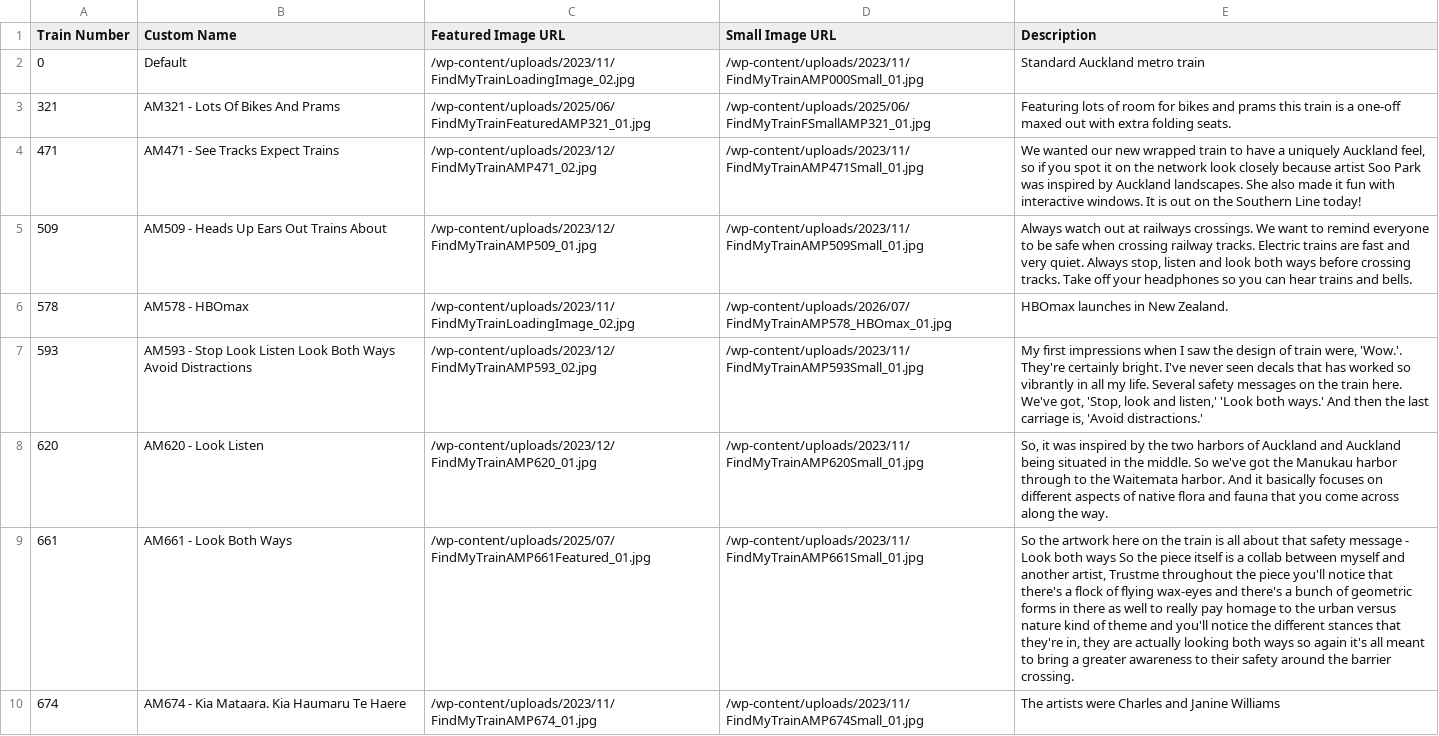
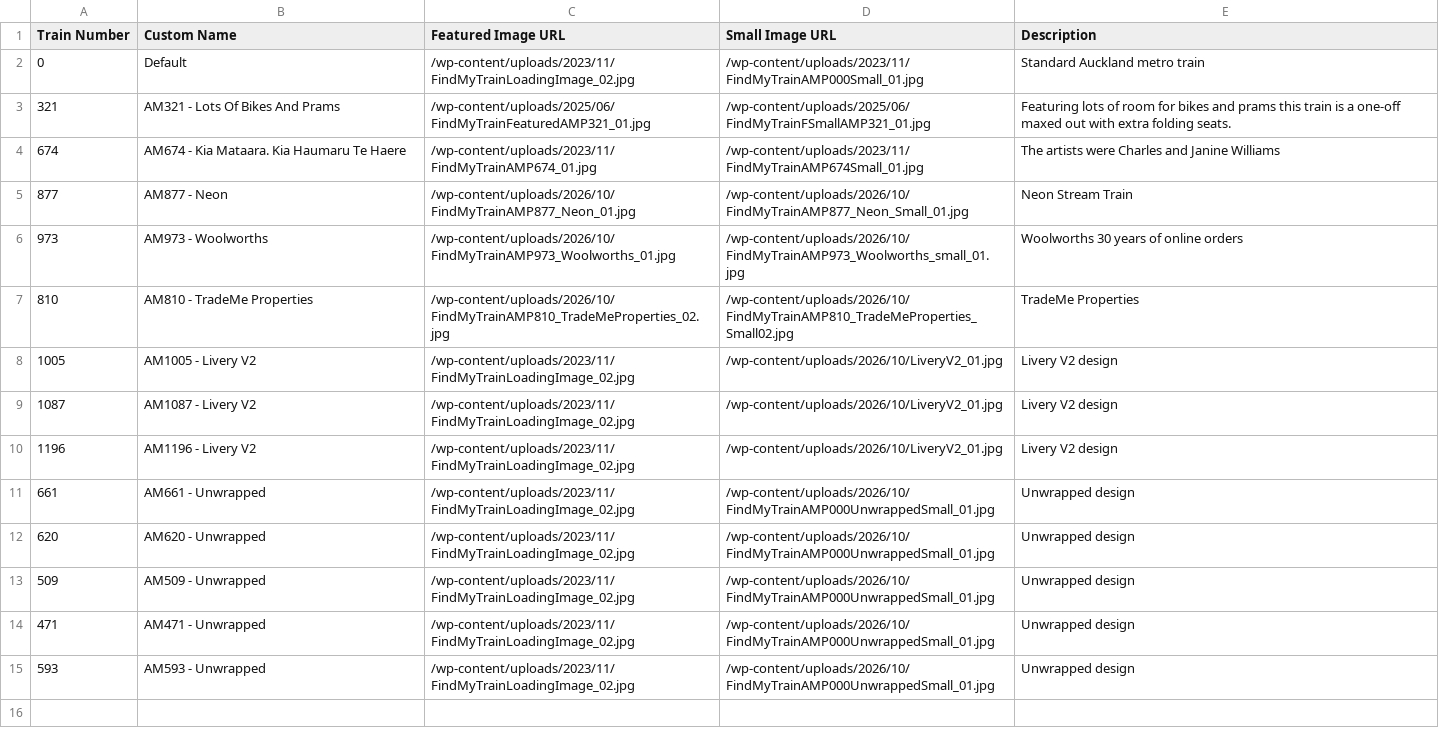
Before and after one commit to zoyinc/find-my-train, a CSV file: Special Trains.csv, drawn as a sheet; removed rows and columns are numbered as before the commit, all else as after; the diff names each change by its address in the sheet, - before the commit and + after, or states it on an @@ line.

Commit message:
Various tidy ups incl special trains

```diff
--- a/Special Trains.csv
+++ b/Special Trains.csv
-row 4: 471 | AM471 - See Tracks Expect Trains | /wp-content/uploads/2023/12/FindMyTrainAMP471_02.jpg | /wp-content/uploads/2023/11/FindMyTrainAMP471Small_01.jpg | We wanted our new wrapped train to have a uniquely Auckland feel, so if you spot it on the network look closely because artist Soo Park was inspired by Auckland landscapes. She also made it fun with interactive windows. It is out on the Southern Line today!
-row 5: 509 | AM509 - Heads Up Ears Out Trains About | /wp-content/uploads/2023/12/FindMyTrainAMP509_01.jpg | /wp-content/uploads/2023/11/FindMyTrainAMP509Small_01.jpg | Always watch out at railways crossings. We want to remind everyone to be safe when crossing railway tracks. Electric trains are fast and very quiet. Always stop, listen and look both ways before crossing tracks. Take off your headphones so you can hear trains and bells.
-row 6: 578 | AM578 - HBOmax | /wp-content/uploads/2023/11/FindMyTrainLoadingImage_02.jpg | /wp-content/uploads/2026/07/FindMyTrainAMP578_HBOmax_01.jpg | HBOmax launches in New Zealand.
-row 7: 593 | AM593 - Stop Look Listen Look Both Ways Avoid Distractions | /wp-content/uploads/2023/12/FindMyTrainAMP593_02.jpg | /wp-content/uploads/2023/11/FindMyTrainAMP593Small_01.jpg | My first impressions when I saw the design of train were, 'Wow.'. They're certainly bright. I've never seen decals that has worked so vibrantly in all my life. Several safety messages on the train here. We've got, 'Stop, look and listen,' 'Look both ways.' And then the last carriage is, 'Avoid distractions.'
-row 8: 620 | AM620 - Look Listen | /wp-content/uploads/2023/12/FindMyTrainAMP620_01.jpg | /wp-content/uploads/2023/11/FindMyTrainAMP620Small_01.jpg | So, it was inspired by the two harbors of Auckland and Auckland being situated in the middle. So we've got the Manukau harbor through to the Waitemata harbor. And it basically focuses on different aspects of native flora and fauna that you come across along the way.
-row 9: 661 | AM661 - Look Both Ways | /wp-content/uploads/2025/07/FindMyTrainAMP661Featured_01.jpg | /wp-content/uploads/2023/11/FindMyTrainAMP661Small_01.jpg | So the artwork here on the train is all about that safety message - Look both ways So the piece itself is a collab between myself and another artist, Trustme throughout the piece you'll notice that there's a flock of flying wax-eyes and there's a bunch of geometric forms in there as well to really pay homage to the urban versus nature kind of theme and you'll notice the different stances that they're in, they are actually looking both ways so again it's all meant to bring a greater awareness to their safety around the barrier crossing.
+row 5: 877 | AM877 - Neon | /wp-content/uploads/2026/10/FindMyTrainAMP877_Neon_01.jpg | /wp-content/uploads/2026/10/FindMyTrainAMP877_Neon_Small_01.jpg | Neon Stream Train
+row 6: 973 | AM973 - Woolworths | /wp-content/uploads/2026/10/FindMyTrainAMP973_Woolworths_01.jpg | /wp-content/uploads/2026/10/FindMyTrainAMP973_Woolworths_small_01.jpg | Woolworths 30 years of online orders
+row 7: 810 | AM810 - TradeMe Properties | /wp-content/uploads/2026/10/FindMyTrainAMP810_TradeMeProperties_02.jpg | /wp-content/uploads/2026/10/FindMyTrainAMP810_TradeMeProperties_Small02.jpg | TradeMe Properties
+row 8: 1005 | AM1005 - Livery V2 | /wp-content/uploads/2023/11/FindMyTrainLoadingImage_02.jpg | /wp-content/uploads/2026/10/LiveryV2_01.jpg | Livery V2 design
+row 9: 1087 | AM1087 - Livery V2 | /wp-content/uploads/2023/11/FindMyTrainLoadingImage_02.jpg | /wp-content/uploads/2026/10/LiveryV2_01.jpg | Livery V2 design
+row 10: 1196 | AM1196 - Livery V2 | /wp-content/uploads/2023/11/FindMyTrainLoadingImage_02.jpg | /wp-content/uploads/2026/10/LiveryV2_01.jpg | Livery V2 design
+row 11: 661 | AM661 - Unwrapped | /wp-content/uploads/2023/11/FindMyTrainLoadingImage_02.jpg | /wp-content/uploads/2026/10/FindMyTrainAMP000UnwrappedSmall_01.jpg | Unwrapped design
+row 12: 620 | AM620 - Unwrapped | /wp-content/uploads/2023/11/FindMyTrainLoadingImage_02.jpg | /wp-content/uploads/2026/10/FindMyTrainAMP000UnwrappedSmall_01.jpg | Unwrapped design
+row 13: 509 | AM509 - Unwrapped | /wp-content/uploads/2023/11/FindMyTrainLoadingImage_02.jpg | /wp-content/uploads/2026/10/FindMyTrainAMP000UnwrappedSmall_01.jpg | Unwrapped design
+row 14: 471 | AM471 - Unwrapped | /wp-content/uploads/2023/11/FindMyTrainLoadingImage_02.jpg | /wp-content/uploads/2026/10/FindMyTrainAMP000UnwrappedSmall_01.jpg | Unwrapped design
+row 15: 593 | AM593 - Unwrapped | /wp-content/uploads/2023/11/FindMyTrainLoadingImage_02.jpg | /wp-content/uploads/2026/10/FindMyTrainAMP000UnwrappedSmall_01.jpg | Unwrapped design
```
Also changed, not shown: 12 other files.
